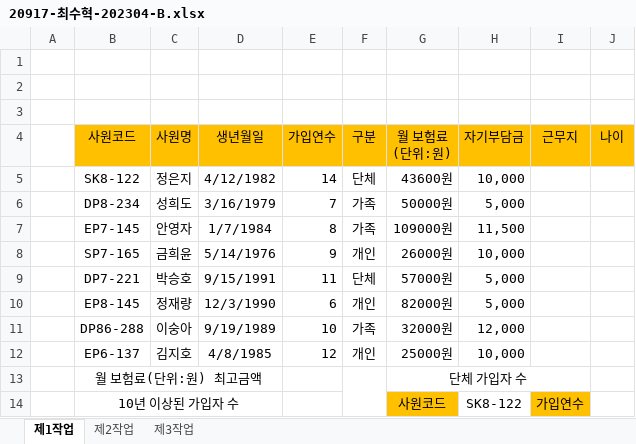
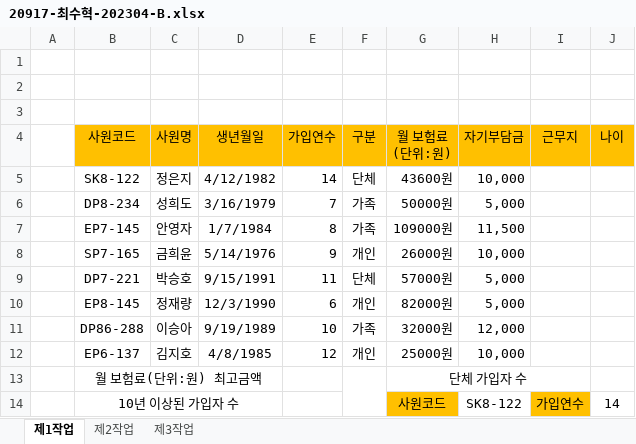
Before and after one commit to choi55j/-2023-09, an Excel workbook: choi/액셀/20917-최수혁-202304-B.xlsx, sheet 제1작업, drawn as a sheet; values as stored, in another font and other column widths than the file's, no borders; charts and pictures and conditional formats not drawn; the diff names each change by its address in the sheet, - before the commit and + after, or states it on an @@ line.

```diff
--- a/choi/액셀/20917-최수혁-202304-B.xlsx (sheet 제1작업)
+++ b/choi/액셀/20917-최수혁-202304-B.xlsx (sheet 제1작업)
-C11 (사원명): 이숭아
+C11 (사원명): 이승아
-J14 (나이): (empty)
+J14 (나이): 14
```
Also changed, not shown: choi/액셀/20917-최수혁-202304-A.xlsx.
